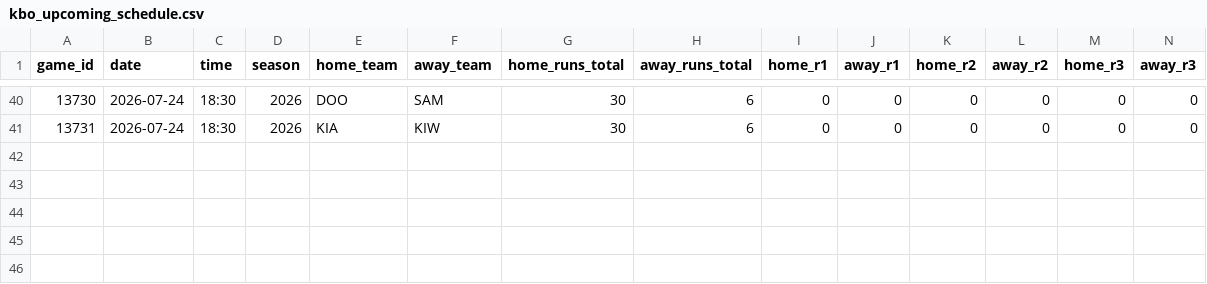
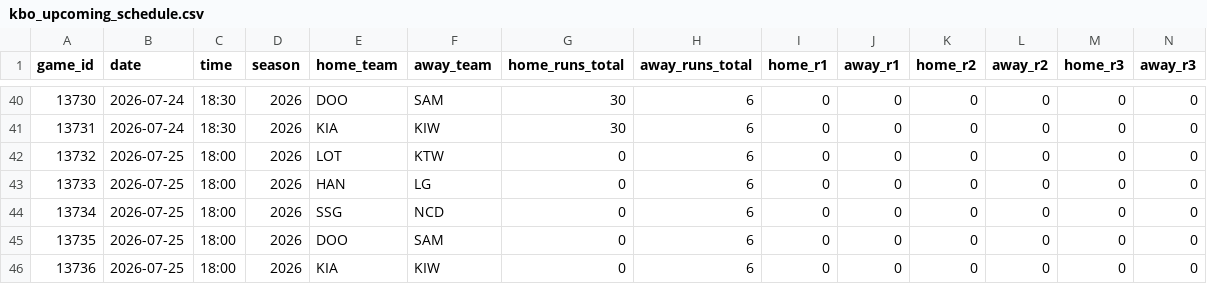
Before and after one commit to emilioandrade0/PickGOLD, a CSV file: src/data/kbo/raw/kbo_upcoming_schedule.csv, drawn as a sheet; only a part is shown, gaps mark what is left out; rows hold the shown columns only; the diff names each change by its address in the sheet, - before the commit and + after, or states it on an @@ line.

```diff
--- a/src/data/kbo/raw/kbo_upcoming_schedule.csv
+++ b/src/data/kbo/raw/kbo_upcoming_schedule.csv
+row 42: 13732 | 2026-07-25 | 18:00 | 2026 | LOT | KTW | 0 | 6 | 0 | 0 | 0 | 0 | 0 | 0
+row 43: 13733 | 2026-07-25 | 18:00 | 2026 | HAN | LG | 0 | 6 | 0 | 0 | 0 | 0 | 0 | 0
+row 44: 13734 | 2026-07-25 | 18:00 | 2026 | SSG | NCD | 0 | 6 | 0 | 0 | 0 | 0 | 0 | 0
+row 45: 13735 | 2026-07-25 | 18:00 | 2026 | DOO | SAM | 0 | 6 | 0 | 0 | 0 | 0 | 0 | 0
+row 46: 13736 | 2026-07-25 | 18:00 | 2026 | KIA | KIW | 0 | 6 | 0 | 0 | 0 | 0 | 0 | 0
```
Also changed, not shown: src/data/lmb/raw/lmb_advanced_history.csv, src/data/lmb/raw/lmb_upcoming_schedule.csv, 28 other files.
